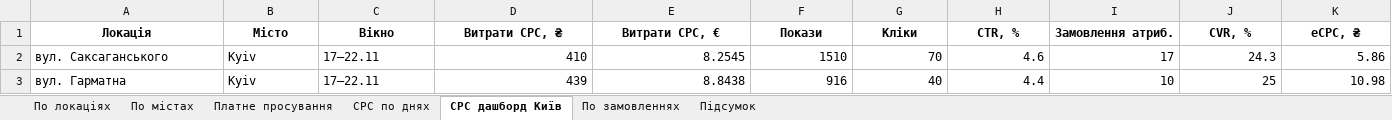
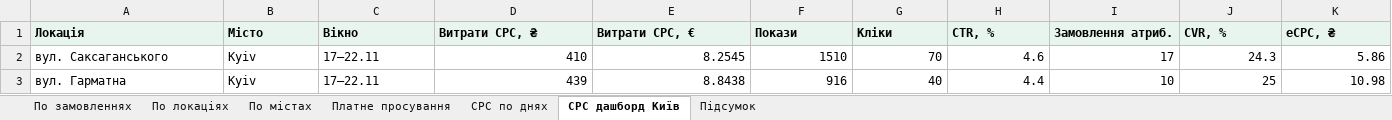
Before and after one commit to nataliiaklymas-cpu/reports, an Excel workbook: muza/weekly-promo-spend/muza_promo_spend_20261116_20261122.xlsx, sheet CPC дашборд Київ, drawn as a sheet; only a part is shown; values as stored, in another font and other column widths than the file's, no borders; the diff covers the shown part only; the diff names each change by its address in the sheet, - before the commit and + after, or states it on an @@ line.

```diff
--- a/muza/weekly-promo-spend/muza_promo_spend_20261116_20261122.xlsx (sheet CPC дашборд Київ)
+++ b/muza/weekly-promo-spend/muza_promo_spend_20261116_20261122.xlsx (sheet CPC дашборд Київ)
@@ sheet tab order changed: По замовленнях | По локаціях | По містах | Платне просування | CPC по днях | CPC дашборд Київ | Підсумок @@
@@ A1:K1 fill: none → #E8F5EE, alignment: center → left @@
```
Also changed, not shown: cell formats elsewhere in this sheet, sheet По замовленнях, sheet По локаціях, sheet Платне просування, sheet CPC по днях, sheet Підсумок, sheet По містах, 1 other file.
